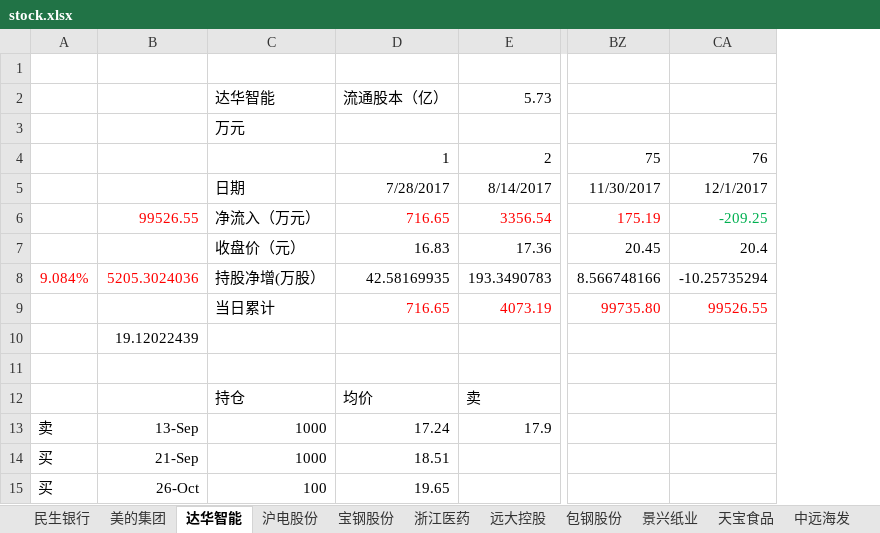
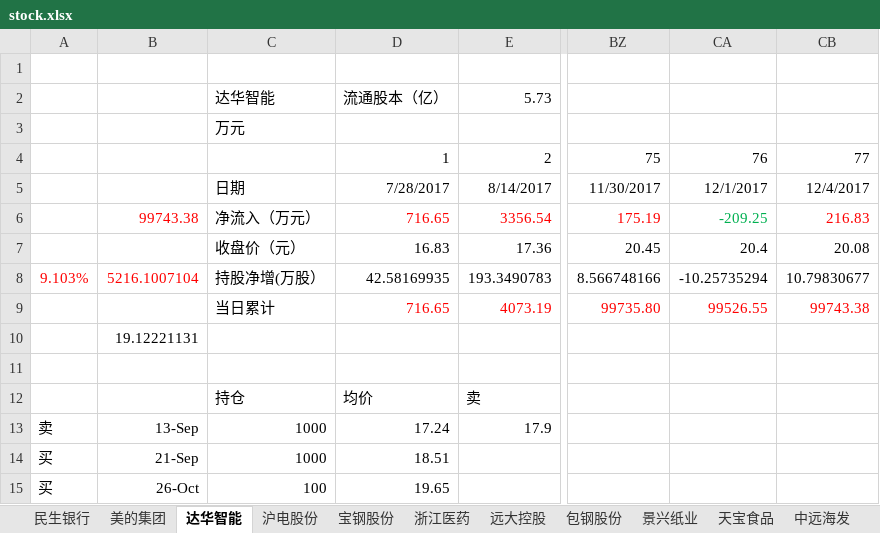
Before and after one commit to JMsun-2000/stock_market, an Excel workbook: stock.xlsx, sheet 达华智能, drawn as a sheet; only a part is shown, gaps mark what is left out; values as stored, in another font and other column widths than the file's, no borders; charts and pictures not drawn; the diff names each change by its address in the sheet, - before the commit and + after, or states it on an @@ line.

```diff
--- a/stock.xlsx (sheet 达华智能)
+++ b/stock.xlsx (sheet 达华智能)
+column CB, rows 4-9: 77 | 12/4/2017 | 216.83 | 20.08 | 10.79830677 | 99743.38
-B6: 99526.55
+B6: 99743.38
-A8: 9.084%
+A8: 9.103%
-B8: 5205.3024036
+B8: 5216.1007104
-B10: 19.12022439
+B10: 19.12221131
```
Also changed, not shown: sheet 圆通, sheet 贵州茅台, sheet 普邦股份, sheet 中国石化, sheet 中国中冶, sheet 浙江医药, 13 more sheets, charts or pictures.
